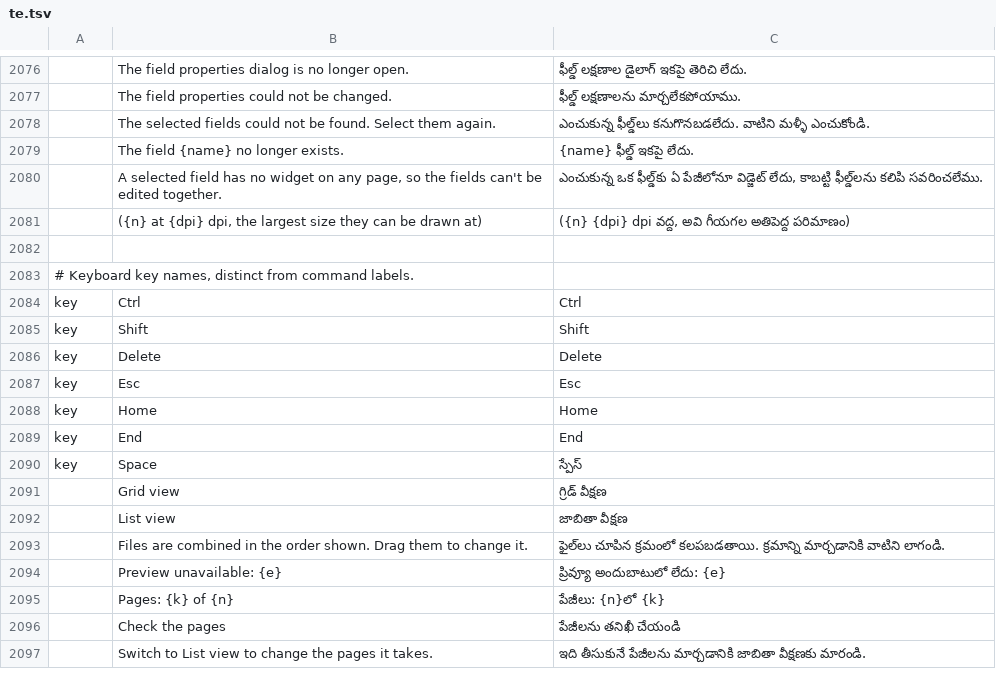
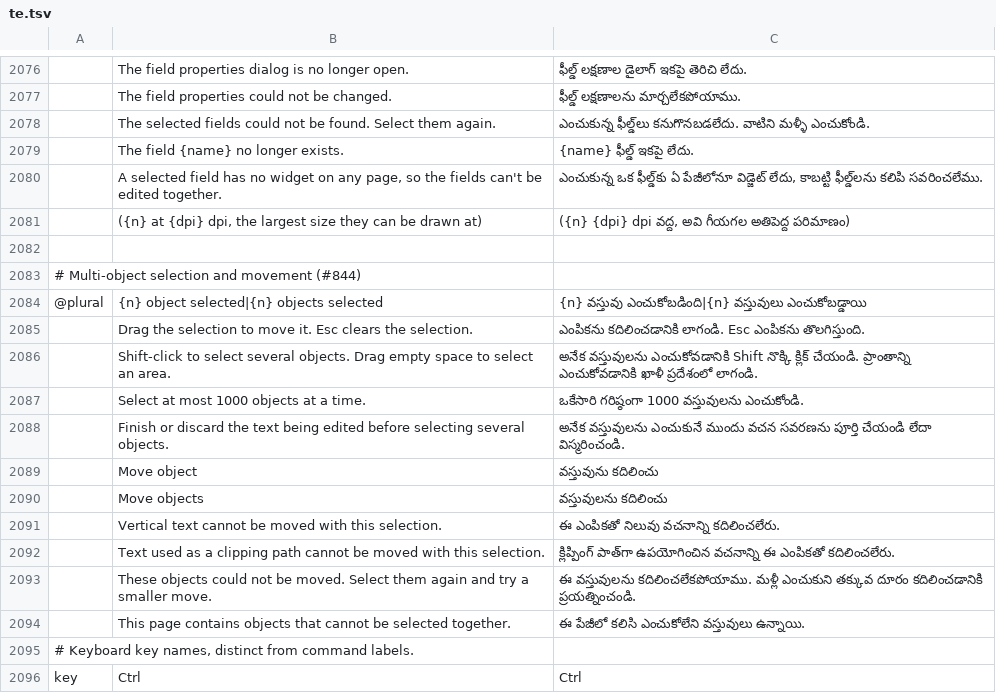
Before and after one commit to cyfung1031/pdfcraft, a TSV file: crates/ui-egui/src/i18n/te.tsv, drawn as a sheet; only a part is shown, gaps mark what is left out; the shorter side is filled out with more unchanged rows; the diff names each change by its address in the sheet, - before the commit and + after, or states it on an @@ line.

```diff
--- a/crates/ui-egui/src/i18n/te.tsv
+++ b/crates/ui-egui/src/i18n/te.tsv
+row 2083: # Multi-object selection and movement (#844)
+row 2084: @plural | {n} object selected|{n} objects selected | {n} వస్తువు ఎంచుకోబడింది|{n} వస్తువులు ఎంచుకోబడ్డాయి
+row 2085:  | Drag the selection to move it. Esc clears the selection. | ఎంపికను కదిలించడానికి లాగండి. Esc ఎంపికను తొలగిస్తుంది.
+row 2086:  | Shift-click to select several objects. Drag empty space to select an area. | అనేక వస్తువులను ఎంచుకోవడానికి Shift నొక్కి క్లిక్ చేయండి. ప్రాంతాన్ని ఎంచుకోవడానికి ఖాళీ ప్రదేశంలో లాగండి.
+row 2087:  | Select at most 1000 objects at a time. | ఒకేసారి గరిష్ఠంగా 1000 వస్తువులను ఎంచుకోండి.
+row 2088:  | Finish or discard the text being edited before selecting several objects. | అనేక వస్తువులను ఎంచుకునే ముందు వచన సవరణను పూర్తి చేయండి లేదా విస్మరించండి.
+row 2089:  | Move object | వస్తువును కదిలించు
+row 2090:  | Move objects | వస్తువులను కదిలించు
+row 2091:  | Vertical text cannot be moved with this selection. | ఈ ఎంపికతో నిలువు వచనాన్ని కదిలించలేరు.
+row 2092:  | Text used as a clipping path cannot be moved with this selection. | క్లిప్పింగ్ పాత్‌గా ఉపయోగించిన వచనాన్ని ఈ ఎంపికతో కదిలించలేరు.
+row 2093:  | These objects could not be moved. Select them again and try a smaller move. | ఈ వస్తువులను కదిలించలేకపోయాము. మళ్లీ ఎంచుకుని తక్కువ దూరం కదిలించడానికి ప్రయత్నించండి.
+row 2094:  | This page contains objects that cannot be selected together. | ఈ పేజీలో కలిసి ఎంచుకోలేని వస్తువులు ఉన్నాయి.
```
Also changed, not shown: crates/ui-egui/src/i18n/ar.tsv, crates/ui-egui/src/i18n/bg.tsv, 36 other files.
